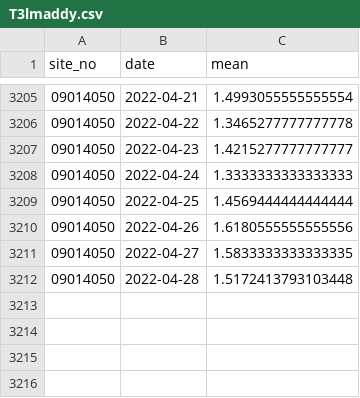
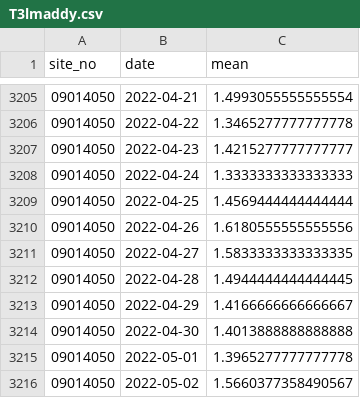
Before and after one commit to Maddylane/watershed_wildfires, a CSV file: data/T3lmaddy.csv, drawn as a sheet; only a part is shown, gaps mark what is left out.

```diff
--- a/data/T3lmaddy.csv
+++ b/data/T3lmaddy.csv
@@ -3211,2 +3211,6 @@ site_no,date,mean
 09014050,2022-04-27,1.5833333333333335
-09014050,2022-04-28,1.5172413793103448
+09014050,2022-04-28,1.4944444444444445
+09014050,2022-04-29,1.4166666666666667
+09014050,2022-04-30,1.4013888888888888
+09014050,2022-05-01,1.3965277777777778
+09014050,2022-05-02,1.5660377358490567
```
Also changed, not shown: data/T1maddy.csv, data/T2maddy.csv, 3 other files.
